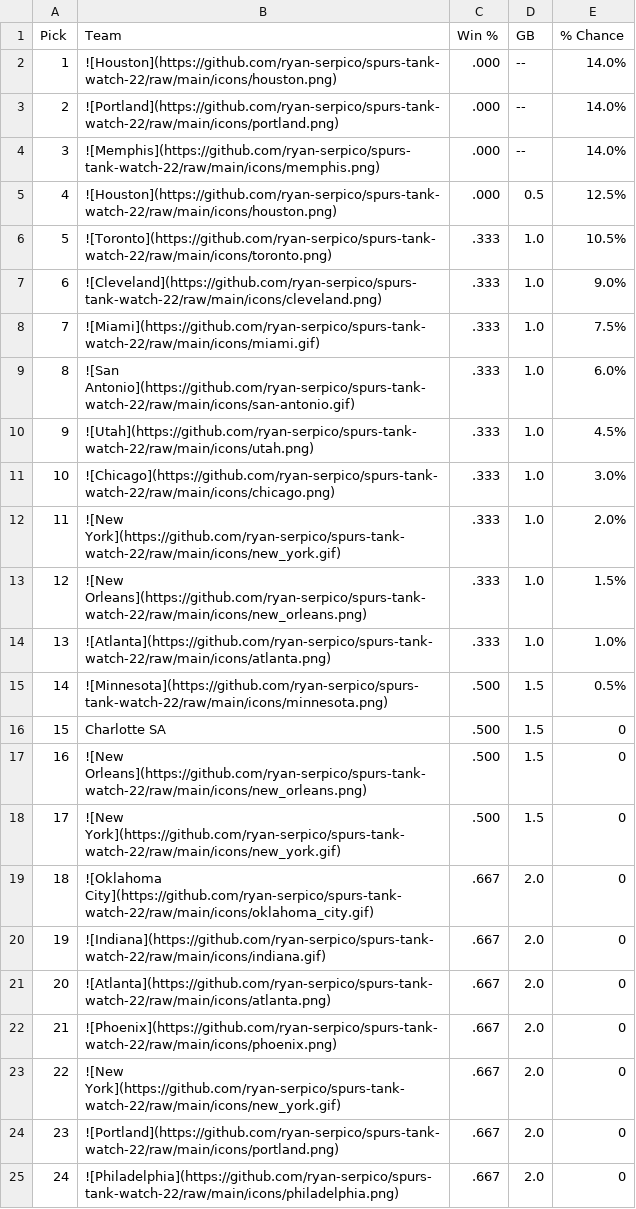
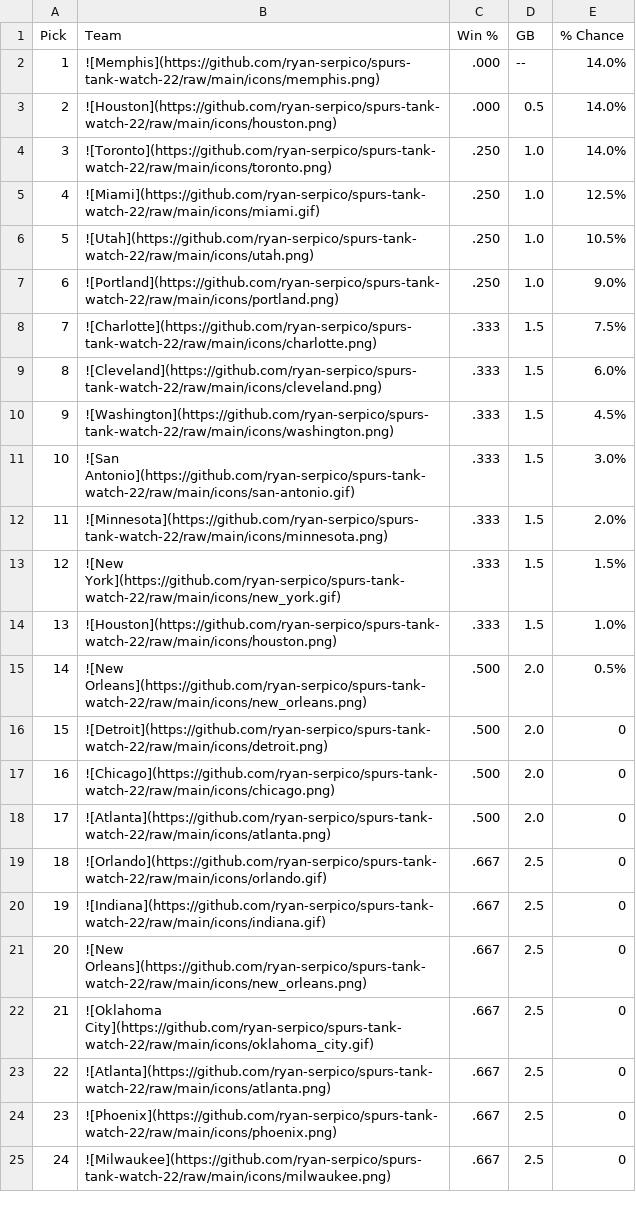
Before and after one commit to ryan-serpico/spurs-tank-watch-22, a CSV file: output/standings.csv, drawn as a sheet; only a part is shown; the diff covers the shown part only.

Commit message:
Latest data: Tue Oct 31 09:01:25 UTC 2023

```diff
--- a/output/standings.csv
+++ b/output/standings.csv
@@ -1,25 +1,25 @@
 Pick,Team,Win %,GB,% Chance
-1,![Houston](https://github.com/ryan-serpico/spurs-tank-watch-22/raw/main/icons/houston.png),.000,--,14.0%
-2,![Portland](https://github.com/ryan-serpico/spurs-tank-watch-22/raw/main/icons/portland.png),.000,--,14.0%
-3,![Memphis](https://github.com/ryan-serpico/spurs-tank-watch-22/raw/main/icons/memphis.png),.000,--,14.0%
-4,![Houston](https://github.com/ryan-serpico/spurs-tank-watch-22/raw/main/icons/houston.png),.000,0.5,12.5%
-5,![Toronto](https://github.com/ryan-serpico/spurs-tank-watch-22/raw/main/icons/toronto.png),.333,1.0,10.5%
-6,![Cleveland](https://github.com/ryan-serpico/spurs-tank-watch-22/raw/main/icons/cleveland.png),.333,1.0,9.0%
-7,![Miami](https://github.com/ryan-serpico/spurs-tank-watch-22/raw/main/icons/miami.gif),.333,1.0,7.5%
-8,![San Antonio](https://github.com/ryan-serpico/spurs-tank-watch-22/raw/main/icons/san-antonio.gif),.333,1.0,6.0%
-9,![Utah](https://github.com/ryan-serpico/spurs-tank-watch-22/raw/main/icons/utah.png),.333,1.0,4.5%
-10,![Chicago](https://github.com/ryan-serpico/spurs-tank-watch-22/raw/main/icons/chicago.png),.333,1.0,3.0%
-11,![New York](https://github.com/ryan-serpico/spurs-tank-watch-22/raw/main/icons/new_york.gif),.333,1.0,2.0%
-12,![New Orleans](https://github.com/ryan-serpico/spurs-tank-watch-22/raw/main/icons/new_orleans.png),.333,1.0,1.5%
-13,![Atlanta](https://github.com/ryan-serpico/spurs-tank-watch-22/raw/main/icons/atlanta.png),.333,1.0,1.0%
-14,![Minnesota](https://github.com/ryan-serpico/spurs-tank-watch-22/raw/main/icons/minnesota.png),.500,1.5,0.5%
-15,Charlotte SA,.500,1.5,0
-16,![New Orleans](https://github.com/ryan-serpico/spurs-tank-watch-22/raw/main/icons/new_orleans.png),.500,1.5,0
-17,![New York](https://github.com/ryan-serpico/spurs-tank-watch-22/raw/main/icons/new_york.gif),.500,1.5,0
-18,![Oklahoma City](https://github.com/ryan-serpico/spurs-tank-watch-22/raw/main/icons/oklahoma_city.gif),.667,2.0,0
-19,![Indiana](https://github.com/ryan-serpico/spurs-tank-watch-22/raw/main/icons/indiana.gif),.667,2.0,0
-20,![Atlanta](https://github.com/ryan-serpico/spurs-tank-watch-22/raw/main/icons/atlanta.png),.667,2.0,0
-21,![Phoenix](https://github.com/ryan-serpico/spurs-tank-watch-22/raw/main/icons/phoenix.png),.667,2.0,0
-22,![New York](https://github.com/ryan-serpico/spurs-tank-watch-22/raw/main/icons/new_york.gif),.667,2.0,0
-23,![Portland](https://github.com/ryan-serpico/spurs-tank-watch-22/raw/main/icons/portland.png),.667,2.0,0
-24,![Philadelphia](https://github.com/ryan-serpico/spurs-tank-watch-22/raw/main/icons/philadelphia.png),.667,2.0,0
+1,![Memphis](https://github.com/ryan-serpico/spurs-tank-watch-22/raw/main/icons/memphis.png),.000,--,14.0%
+2,![Houston](https://github.com/ryan-serpico/spurs-tank-watch-22/raw/main/icons/houston.png),.000,0.5,14.0%
+3,![Toronto](https://github.com/ryan-serpico/spurs-tank-watch-22/raw/main/icons/toronto.png),.250,1.0,14.0%
+4,![Miami](https://github.com/ryan-serpico/spurs-tank-watch-22/raw/main/icons/miami.gif),.250,1.0,12.5%
+5,![Utah](https://github.com/ryan-serpico/spurs-tank-watch-22/raw/main/icons/utah.png),.250,1.0,10.5%
+6,![Portland](https://github.com/ryan-serpico/spurs-tank-watch-22/raw/main/icons/portland.png),.250,1.0,9.0%
+7,![Charlotte](https://github.com/ryan-serpico/spurs-tank-watch-22/raw/main/icons/charlotte.png),.333,1.5,7.5%
+8,![Cleveland](https://github.com/ryan-serpico/spurs-tank-watch-22/raw/main/icons/cleveland.png),.333,1.5,6.0%
+9,![Washington](https://github.com/ryan-serpico/spurs-tank-watch-22/raw/main/icons/washington.png),.333,1.5,4.5%
+10,![San Antonio](https://github.com/ryan-serpico/spurs-tank-watch-22/raw/main/icons/san-antonio.gif),.333,1.5,3.0%
+11,![Minnesota](https://github.com/ryan-serpico/spurs-tank-watch-22/raw/main/icons/minnesota.png),.333,1.5,2.0%
+12,![New York](https://github.com/ryan-serpico/spurs-tank-watch-22/raw/main/icons/new_york.gif),.333,1.5,1.5%
+13,![Houston](https://github.com/ryan-serpico/spurs-tank-watch-22/raw/main/icons/houston.png),.333,1.5,1.0%
+14,![New Orleans](https://github.com/ryan-serpico/spurs-tank-watch-22/raw/main/icons/new_orleans.png),.500,2.0,0.5%
+15,![Detroit](https://github.com/ryan-serpico/spurs-tank-watch-22/raw/main/icons/detroit.png),.500,2.0,0
+16,![Chicago](https://github.com/ryan-serpico/spurs-tank-watch-22/raw/main/icons/chicago.png),.500,2.0,0
+17,![Atlanta](https://github.com/ryan-serpico/spurs-tank-watch-22/raw/main/icons/atlanta.png),.500,2.0,0
+18,![Orlando](https://github.com/ryan-serpico/spurs-tank-watch-22/raw/main/icons/orlando.gif),.667,2.5,0
+19,![Indiana](https://github.com/ryan-serpico/spurs-tank-watch-22/raw/main/icons/indiana.gif),.667,2.5,0
+20,![New Orleans](https://github.com/ryan-serpico/spurs-tank-watch-22/raw/main/icons/new_orleans.png),.667,2.5,0
+21,![Oklahoma City](https://github.com/ryan-serpico/spurs-tank-watch-22/raw/main/icons/oklahoma_city.gif),.667,2.5,0
+22,![Atlanta](https://github.com/ryan-serpico/spurs-tank-watch-22/raw/main/icons/atlanta.png),.667,2.5,0
+23,![Phoenix](https://github.com/ryan-serpico/spurs-tank-watch-22/raw/main/icons/phoenix.png),.667,2.5,0
+24,![Milwaukee](https://github.com/ryan-serpico/spurs-tank-watch-22/raw/main/icons/milwaukee.png),.667,2.5,0
```
Also changed, not shown: 10 edited cells elsewhere in this file, 3 other files.
